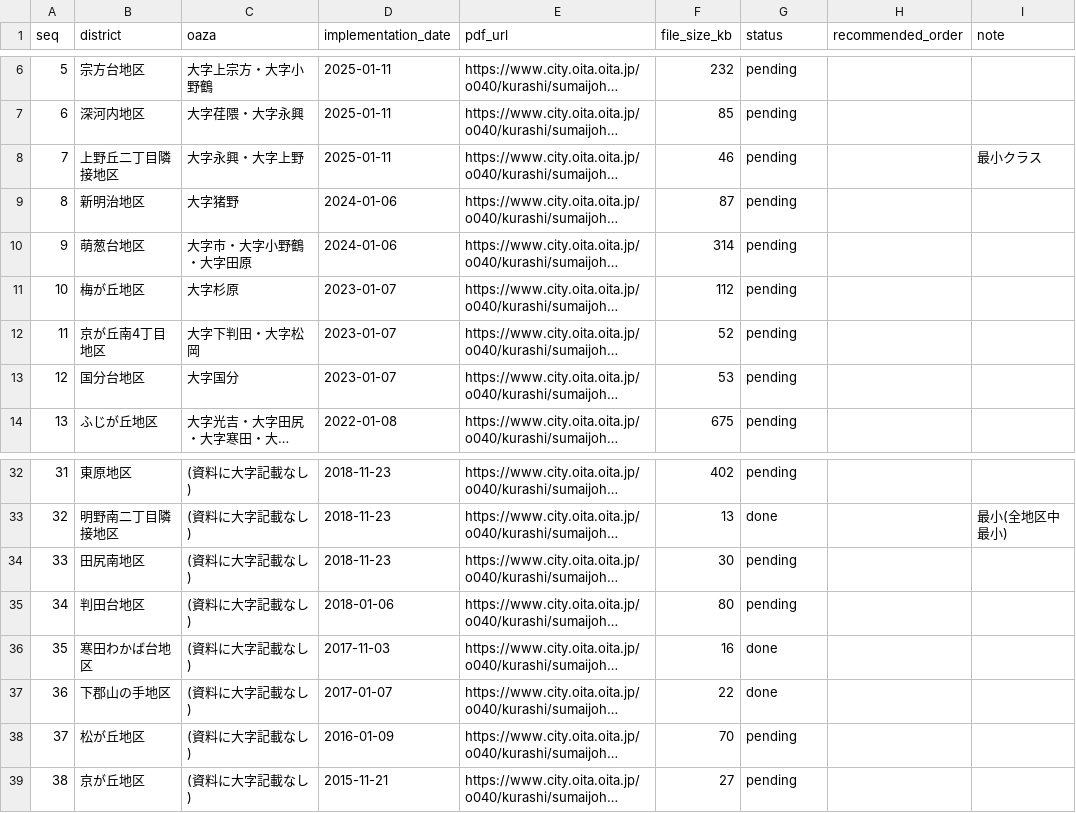
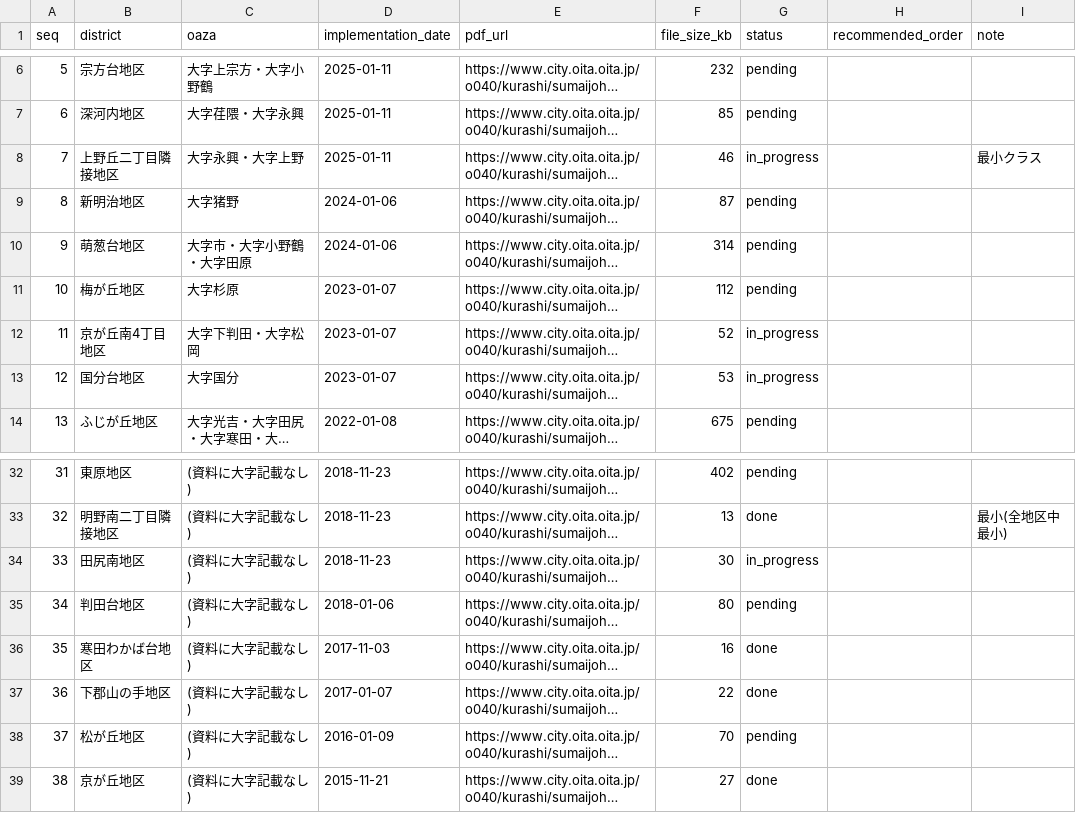
Before and after one commit to soheiyamamoto/oita-chomei-map, a CSV file: data/sources/districts-ledger.csv, drawn as a sheet; only a part is shown, gaps mark what is left out; long unchanged cells end in …; the diff names each change by its address in the sheet, - before the commit and + after, or states it on an @@ line.

```diff
--- a/data/sources/districts-ledger.csv
+++ b/data/sources/districts-ledger.csv
-G8 (status): pending
+G8 (status): in_progress
-G12:G13 (status): pending
+G12:G13 (status): in_progress
-G34 (status): pending
+G34 (status): in_progress
-G39 (status): pending
+G39 (status): done
```
Also changed, not shown: 4 other files.
